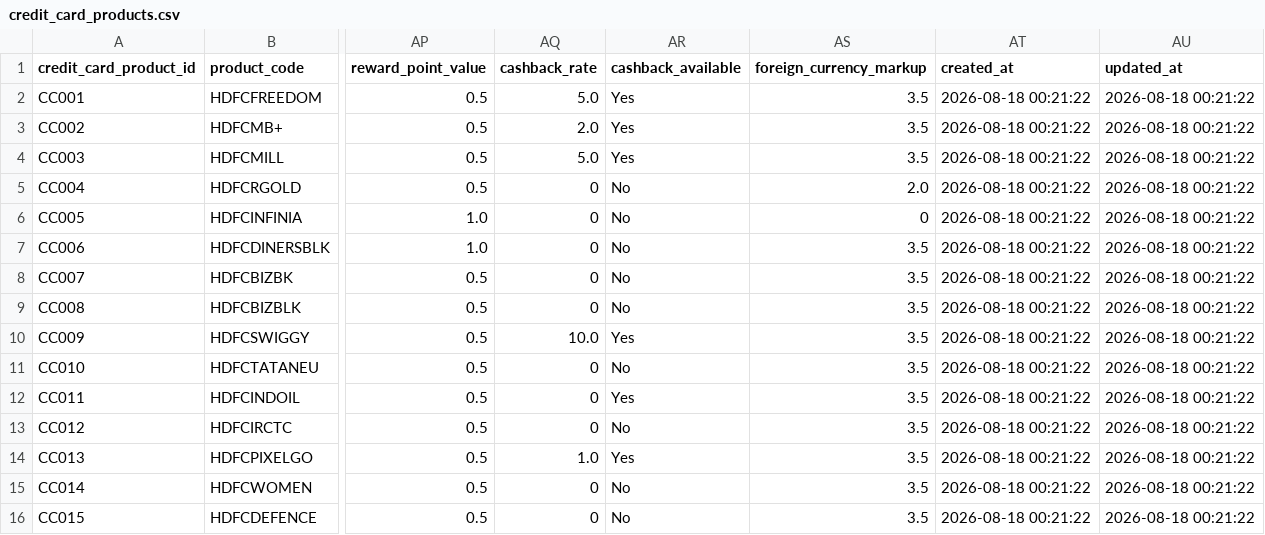
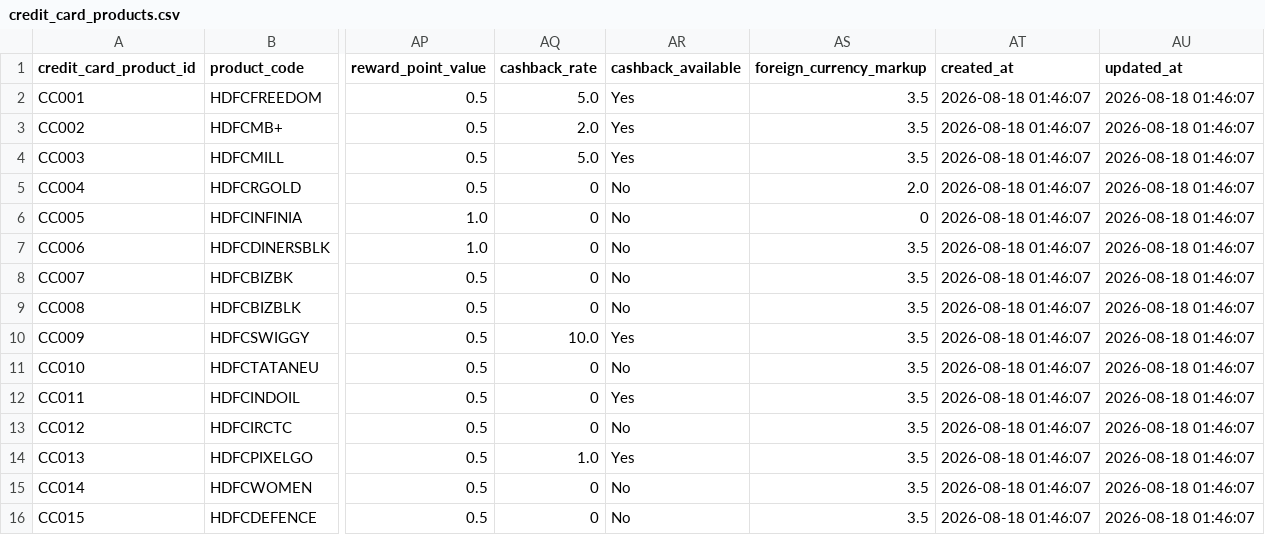
Before and after one commit to kartikkumbhar150/NPN_Cognizant, a CSV file: Python/Database_csvs/credit_card_products.csv, drawn as a sheet; only a part is shown, gaps mark what is left out; the diff names each change by its address in the sheet, - before the commit and + after, or states it on an @@ line.

Commit message:
Update banking database CSVs

```diff
--- a/Python/Database_csvs/credit_card_products.csv
+++ b/Python/Database_csvs/credit_card_products.csv
-AT2:AT16 (created_at): 2026-08-18 00:21:22
+AT2:AT16 (created_at): 2026-08-18 01:46:07
-AU2:AU16 (updated_at): 2026-08-18 00:21:22
+AU2:AU16 (updated_at): 2026-08-18 01:46:07
```
Also changed, not shown: Python/Database_csvs/debit_card_products.csv, Python/Database_csvs/insurance.csv, 4 other files.
